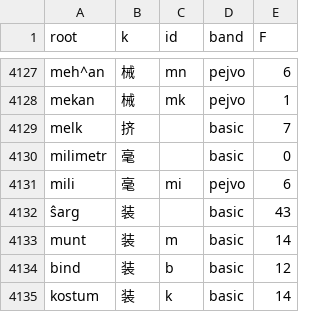
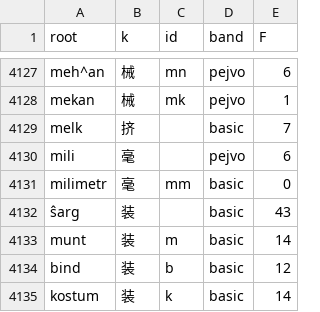
Before and after one commit to Takatakatake/kanji_assign, a CSV file: _gas_identifier_out.csv, drawn as a sheet; only a part is shown, gaps mark what is left out.

```diff
--- a/_gas_identifier_out.csv
+++ b/_gas_identifier_out.csv
@@ -4129,4 +4129,4 @@
 "melk","挤","","basic","7"
-"milimetr","毫","","basic","0"
-"mili","毫","mi","pejvo","6"
+"mili","毫","","pejvo","6"
+"milimetr","毫","mm","basic","0"
 "ŝarg","装","","basic","43"
```
Also changed, not shown: _audit_priority_tiers_ledger.tsv, _base_override.tsv, 11 other files.
